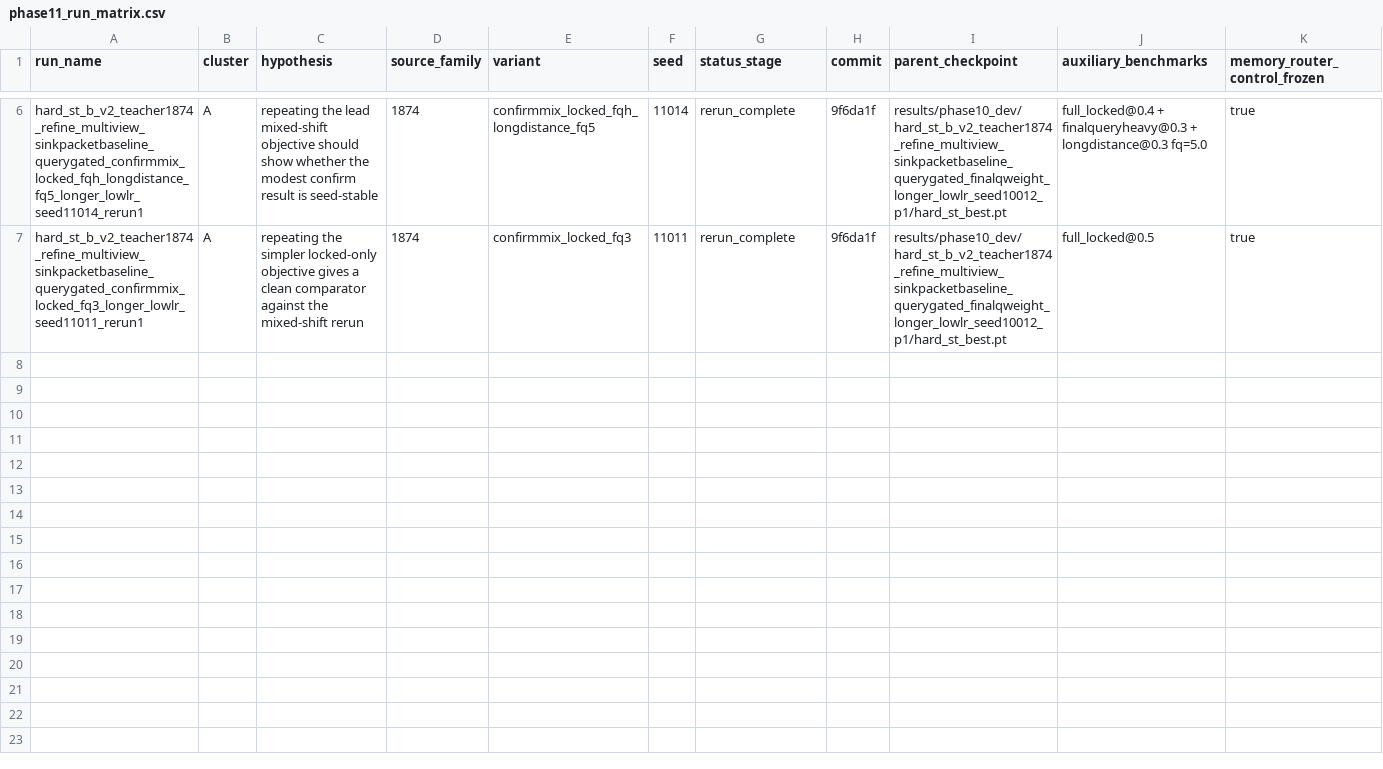
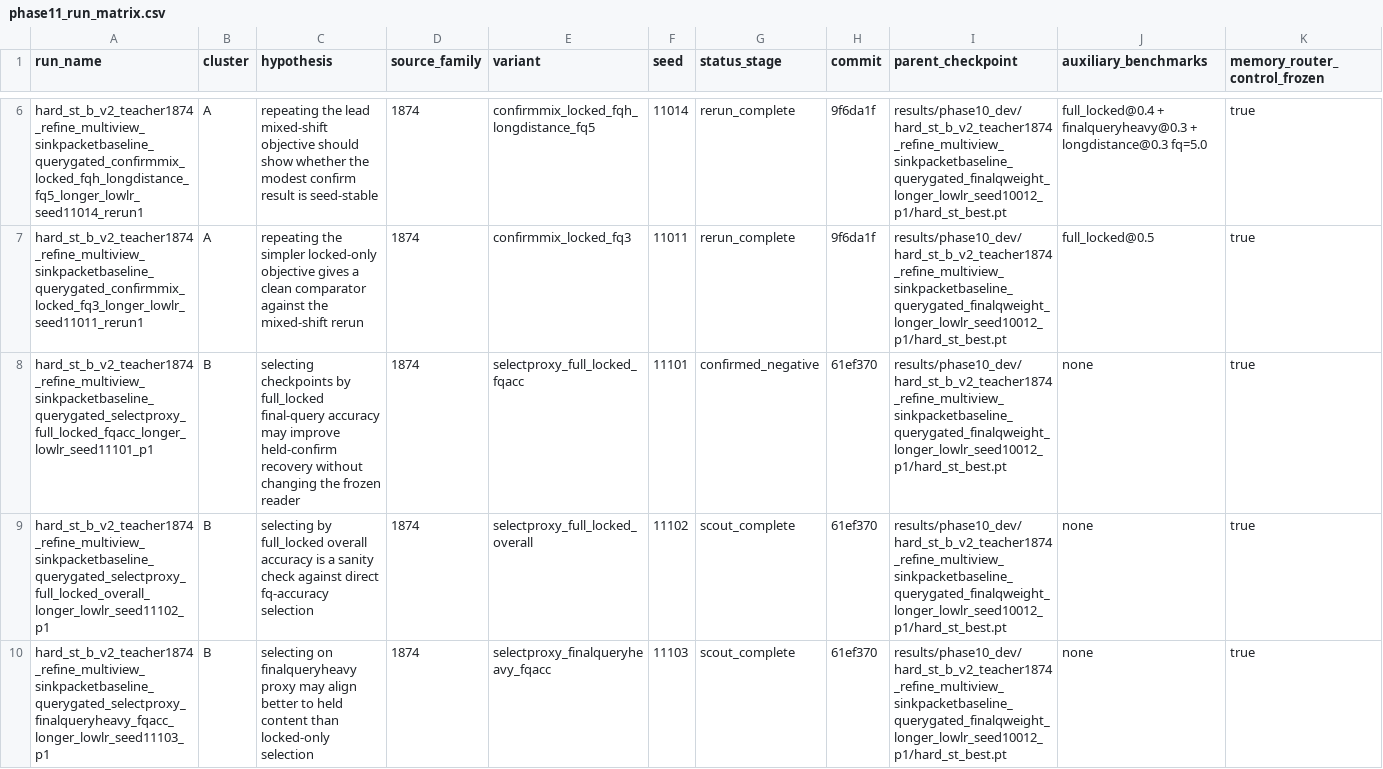
Before and after one commit to catid/gnn2, a CSV file: docs/phase11_run_matrix.csv, drawn as a sheet; only a part is shown, gaps mark what is left out; rows hold the shown columns only; the diff covers the shown part only; the diff names each change by its address in the sheet, - before the commit and + after, or states it on an @@ line.

Commit message:
Complete phase 11 proxy-selection mapping

```diff
--- a/docs/phase11_run_matrix.csv
+++ b/docs/phase11_run_matrix.csv
+row 8: hard_st_b_v2_teacher1874_refine_multiview_sinkpacketbaseline_querygated_selectproxy_full_locked_fqacc_longer_lowlr_seed11101_p1 | B | selecting checkpoints by full_locked final-query accuracy may improve held-confirm recovery without changing the frozen reader | 1874 | selectproxy_full_locked_fqacc | 11101 | confirmed_negative | 61ef370 | results/phase10_dev/hard_st_b_v2_teacher1874_refine_multiview_sinkpacketbaseline_querygated_finalqweight_longer_lowlr_seed10012_p1/hard_st_best.pt | none | true
+row 9: hard_st_b_v2_teacher1874_refine_multiview_sinkpacketbaseline_querygated_selectproxy_full_locked_overall_longer_lowlr_seed11102_p1 | B | selecting by full_locked overall accuracy is a sanity check against direct fq-accuracy selection | 1874 | selectproxy_full_locked_overall | 11102 | scout_complete | 61ef370 | results/phase10_dev/hard_st_b_v2_teacher1874_refine_multiview_sinkpacketbaseline_querygated_finalqweight_longer_lowlr_seed10012_p1/hard_st_best.pt | none | true
+row 10: hard_st_b_v2_teacher1874_refine_multiview_sinkpacketbaseline_querygated_selectproxy_finalqueryheavy_fqacc_longer_lowlr_seed11103_p1 | B | selecting on finalqueryheavy proxy may align better to held content than locked-only selection | 1874 | selectproxy_finalqueryheavy_fqacc | 11103 | scout_complete | 61ef370 | results/phase10_dev/hard_st_b_v2_teacher1874_refine_multiview_sinkpacketbaseline_querygated_finalqweight_longer_lowlr_seed10012_p1/hard_st_best.pt | none | true
```
Also changed, not shown: 2 added rows elsewhere in this file, 23 other files.
